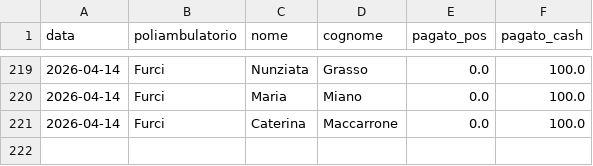
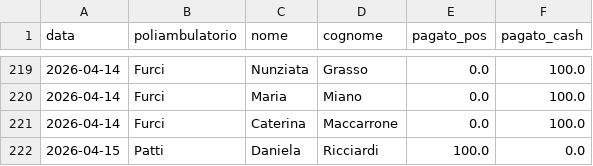
Before and after one commit to rlicordari/report_privato, a CSV file: data/visits.csv, drawn as a sheet; only a part is shown, gaps mark what is left out.

Commit message:
Visita: Ricciardi Daniela @ Patti (2026-04-15)

```diff
--- a/data/visits.csv
+++ b/data/visits.csv
@@ -221 +221,2 @@ data,poliambulatorio,nome,cognome,pagato_pos,pagato_cash
 2026-04-14,Furci,Caterina,Maccarrone,0.0,100.0
+2026-04-15,Patti,Daniela,Ricciardi,100.0,0.0
```
